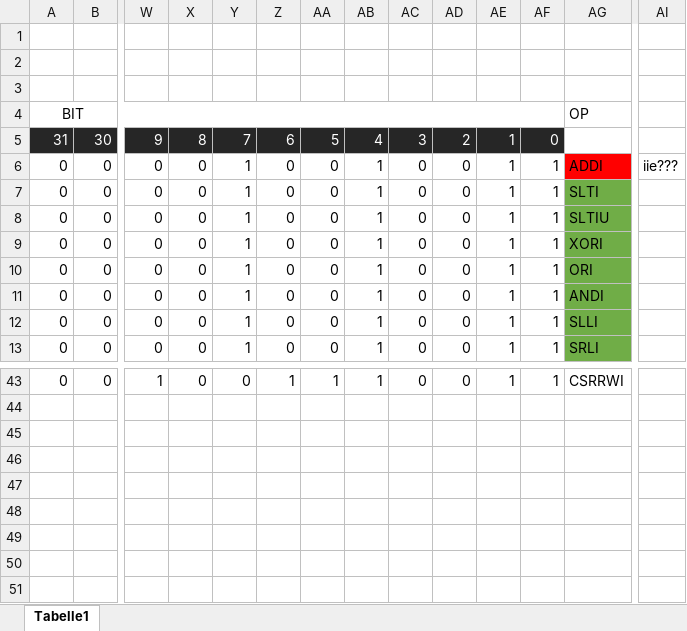
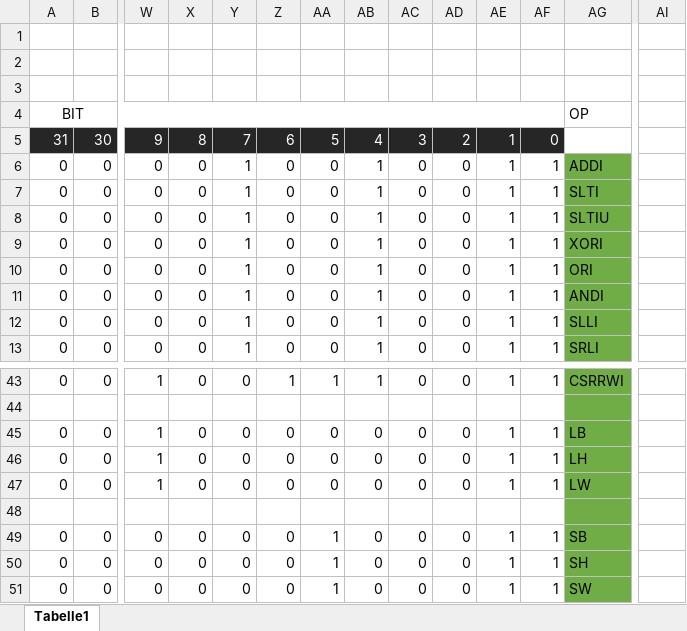
Before and after one commit to LeviBohnacker/EDRICO, an Excel workbook: RTL/ControlUnit/Instructions.xlsx, sheet Tabelle1, drawn as a sheet; only a part is shown, gaps mark what is left out; values as stored, in another font and other column widths than the file's, no borders; charts and pictures not drawn; rows hold the shown columns only; the diff covers the shown part only; the diff names each change by its address in the sheet, - before the commit and + after, or states it on an @@ line.

```diff
--- a/RTL/ControlUnit/Instructions.xlsx (sheet Tabelle1)
+++ b/RTL/ControlUnit/Instructions.xlsx (sheet Tabelle1)
-AG6 fill: #FF0000
+AG6 fill: #70AD47
-AI6: iie???
+AI6: (empty)
-AG43 fill: none
+AG43 fill: #70AD47
+row 44: (empty)
+row 45: 0 | 0 | 1 | 0 | 0 | 0 | 0 | 0 | 0 | 0 | 1 | 1 | LB
+row 46: 0 | 0 | 1 | 0 | 0 | 0 | 0 | 0 | 0 | 0 | 1 | 1 | LH
+row 47: 0 | 0 | 1 | 0 | 0 | 0 | 0 | 0 | 0 | 0 | 1 | 1 | LW
+row 48: (empty)
+row 49: 0 | 0 | 0 | 0 | 0 | 0 | 1 | 0 | 0 | 0 | 1 | 1 | SB
+row 50: 0 | 0 | 0 | 0 | 0 | 0 | 1 | 0 | 0 | 0 | 1 | 1 | SH
+row 51: 0 | 0 | 0 | 0 | 0 | 0 | 1 | 0 | 0 | 0 | 1 | 1 | SW
```
Also changed, not shown: 3 edited cells and cell formats elsewhere in this sheet, charts or pictures, 3 other files.
